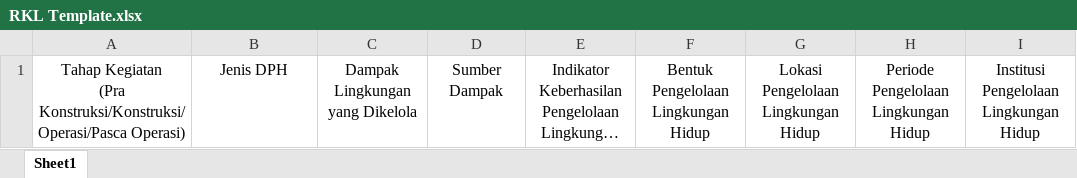
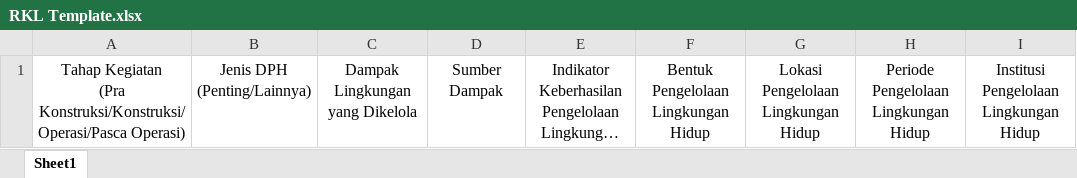
Before and after one commit to asep988/perubahan_pl, an Excel workbook: public/template/RKL Template.xlsx, sheet Sheet1, drawn as a sheet; long unchanged cells end in …; values as stored, in another font and other column widths than the file's, no borders; ↵ is a line break in a cell; the diff names each change by its address in the sheet, - before the commit and + after, or states it on an @@ line.

```diff
--- a/public/template/RKL Template.xlsx (sheet Sheet1)
+++ b/public/template/RKL Template.xlsx (sheet Sheet1)
-B1: Jenis DPH
+B1: Jenis DPH ↵ (Penting/Lainnya)
```
Also changed, not shown: 2 other files.
